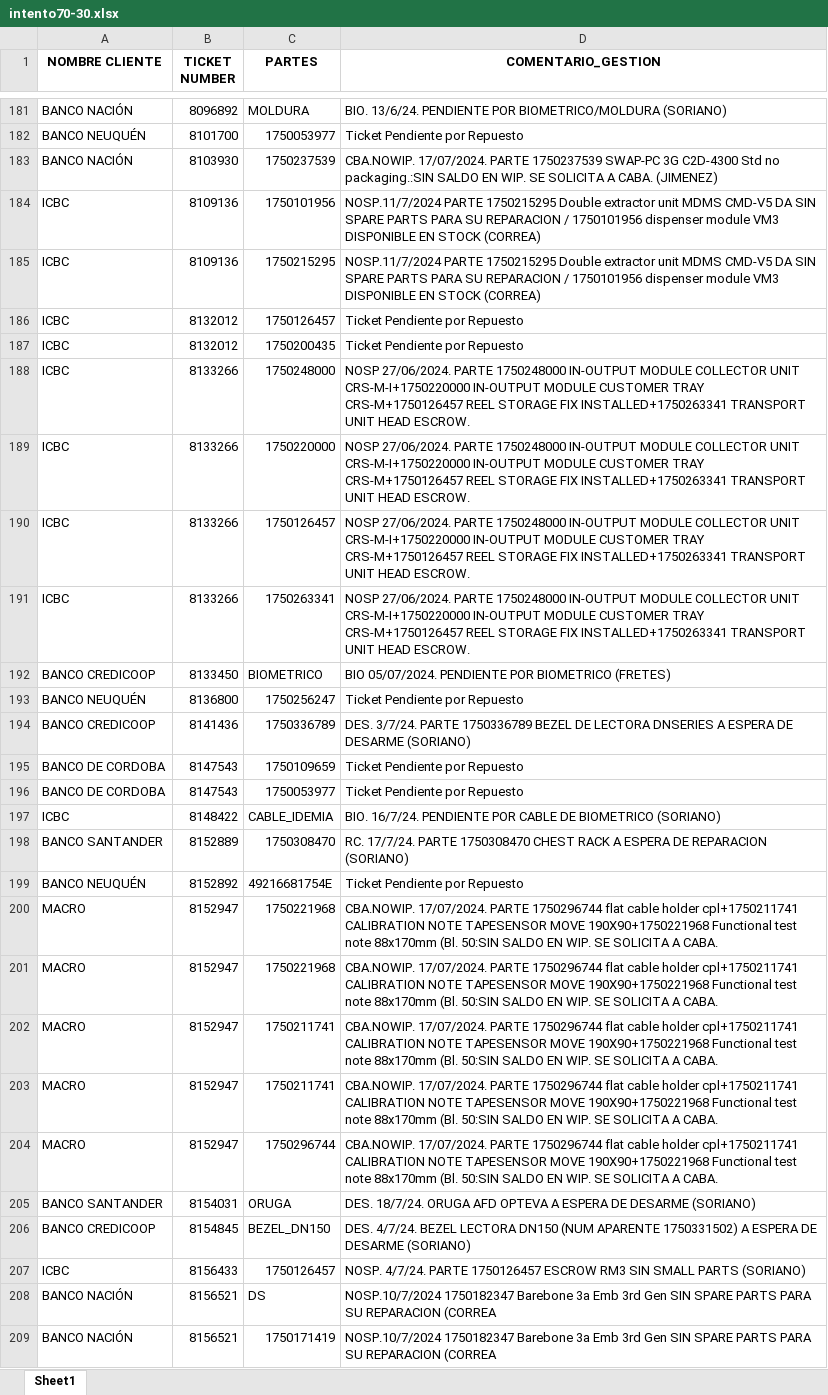
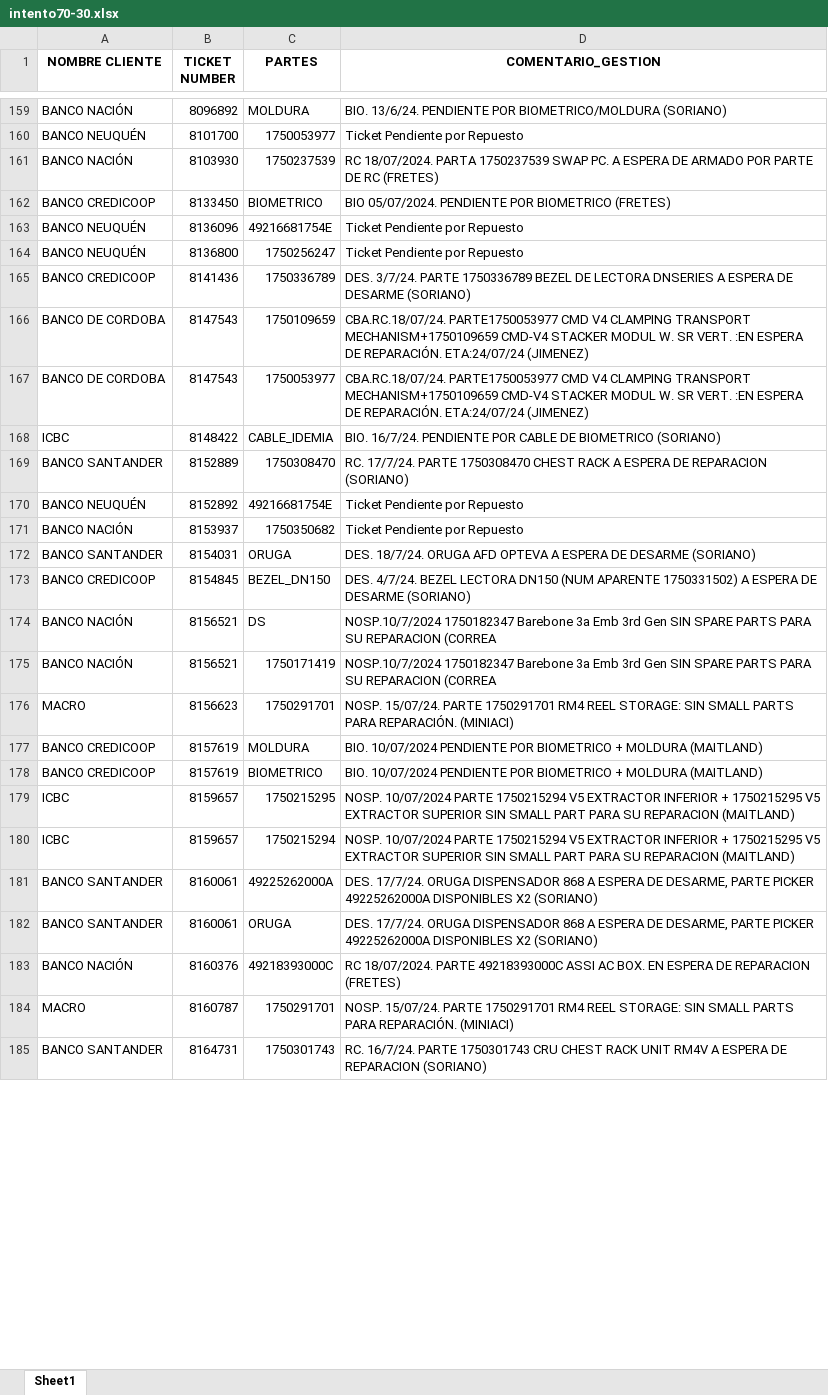
Before and after one commit to lucasrdrz/testdn, an Excel workbook: intento70-30.xlsx, sheet Sheet1, drawn as a sheet; only a part is shown, gaps mark what is left out; the shorter side is filled out with more unchanged rows; values as stored, in another font and other column widths than the file's, no borders; removed rows and columns are numbered as before the commit, all else as after; the diff covers the shown part only; the diff names each change by its address in the sheet, - before the commit and + after, or states it on an @@ line.

```diff
--- a/intento70-30.xlsx (sheet Sheet1)
+++ b/intento70-30.xlsx (sheet Sheet1)
-D161 (COMENTARIO_GESTION): CBA.NOWIP. 17/07/2024. PARTE 1750237539 SWAP-PC 3G C2D-4300 Std no packaging.:SIN SALDO EN WIP. SE SOLICITA A CABA. (JIMENEZ)
+D161 (COMENTARIO_GESTION): RC 18/07/2024. PARTA 1750237539 SWAP PC. A ESPERA DE ARMADO POR PARTE DE RC (FRETES)
-row 184: ICBC | 8109136 | 1750101956 | NOSP.11/7/2024 PARTE 1750215295 Double extractor unit MDMS CMD-V5 DA SIN SPARE PARTS PARA SU REPARACION / 1750101956 dispenser module VM3 DISPONIBLE EN STOCK (CORREA)
-row 185: ICBC | 8109136 | 1750215295 | NOSP.11/7/2024 PARTE 1750215295 Double extractor unit MDMS CMD-V5 DA SIN SPARE PARTS PARA SU REPARACION / 1750101956 dispenser module VM3 DISPONIBLE EN STOCK (CORREA)
-row 186: ICBC | 8132012 | 1750126457 | Ticket Pendiente por Repuesto
-row 187: ICBC | 8132012 | 1750200435 | Ticket Pendiente por Repuesto
-row 188: ICBC | 8133266 | 1750248000 | NOSP 27/06/2024. PARTE 1750248000 IN-OUTPUT MODULE COLLECTOR UNIT CRS-M-I+1750220000 IN-OUTPUT MODULE CUSTOMER TRAY CRS-M+1750126457 REEL STORAGE FIX INSTALLED+1750263341 TRANSPORT UNIT HEAD ESCROW.
-row 189: ICBC | 8133266 | 1750220000 | NOSP 27/06/2024. PARTE 1750248000 IN-OUTPUT MODULE COLLECTOR UNIT CRS-M-I+1750220000 IN-OUTPUT MODULE CUSTOMER TRAY CRS-M+1750126457 REEL STORAGE FIX INSTALLED+1750263341 TRANSPORT UNIT HEAD ESCROW.
-row 190: ICBC | 8133266 | 1750126457 | NOSP 27/06/2024. PARTE 1750248000 IN-OUTPUT MODULE COLLECTOR UNIT CRS-M-I+1750220000 IN-OUTPUT MODULE CUSTOMER TRAY CRS-M+1750126457 REEL STORAGE FIX INSTALLED+1750263341 TRANSPORT UNIT HEAD ESCROW.
-row 191: ICBC | 8133266 | 1750263341 | NOSP 27/06/2024. PARTE 1750248000 IN-OUTPUT MODULE COLLECTOR UNIT CRS-M-I+1750220000 IN-OUTPUT MODULE CUSTOMER TRAY CRS-M+1750126457 REEL STORAGE FIX INSTALLED+1750263341 TRANSPORT UNIT HEAD ESCROW.
+row 163: BANCO NEUQUÉN | 8136096 | 49216681754E | Ticket Pendiente por Repuesto
-D166:D167 (COMENTARIO_GESTION): Ticket Pendiente por Repuesto
+D166:D167 (COMENTARIO_GESTION): CBA.RC.18/07/24. PARTE1750053977 CMD V4 CLAMPING TRANSPORT MECHANISM+1750109659 CMD-V4 STACKER MODUL W. SR VERT. :EN ESPERA DE REPARACIÓN. ETA:24/07/24 (JIMENEZ)
-row 200: MACRO | 8152947 | 1750221968 | CBA.NOWIP. 17/07/2024. PARTE 1750296744 flat cable holder cpl+1750211741 CALIBRATION NOTE TAPESENSOR MOVE 190X90+1750221968 Functional test note 88x170mm (Bl. 50:SIN SALDO EN WIP. SE SOLICITA A CABA.
-row 201: MACRO | 8152947 | 1750221968 | CBA.NOWIP. 17/07/2024. PARTE 1750296744 flat cable holder cpl+1750211741 CALIBRATION NOTE TAPESENSOR MOVE 190X90+1750221968 Functional test note 88x170mm (Bl. 50:SIN SALDO EN WIP. SE SOLICITA A CABA.
-row 202: MACRO | 8152947 | 1750211741 | CBA.NOWIP. 17/07/2024. PARTE 1750296744 flat cable holder cpl+1750211741 CALIBRATION NOTE TAPESENSOR MOVE 190X90+1750221968 Functional test note 88x170mm (Bl. 50:SIN SALDO EN WIP. SE SOLICITA A CABA.
-row 203: MACRO | 8152947 | 1750211741 | CBA.NOWIP. 17/07/2024. PARTE 1750296744 flat cable holder cpl+1750211741 CALIBRATION NOTE TAPESENSOR MOVE 190X90+1750221968 Functional test note 88x170mm (Bl. 50:SIN SALDO EN WIP. SE SOLICITA A CABA.
-row 204: MACRO | 8152947 | 1750296744 | CBA.NOWIP. 17/07/2024. PARTE 1750296744 flat cable holder cpl+1750211741 CALIBRATION NOTE TAPESENSOR MOVE 190X90+1750221968 Functional test note 88x170mm (Bl. 50:SIN SALDO EN WIP. SE SOLICITA A CABA.
+row 171: BANCO NACIÓN | 8153937 | 1750350682 | Ticket Pendiente por Repuesto
-row 207: ICBC | 8156433 | 1750126457 | NOSP. 4/7/24. PARTE 1750126457 ESCROW RM3 SIN SMALL PARTS (SORIANO)
```
Also changed, not shown: 21 added rows, 47 removed rows and 9 edited cells elsewhere in this sheet, TicktesPendientes.xlsx, 1 other file.
